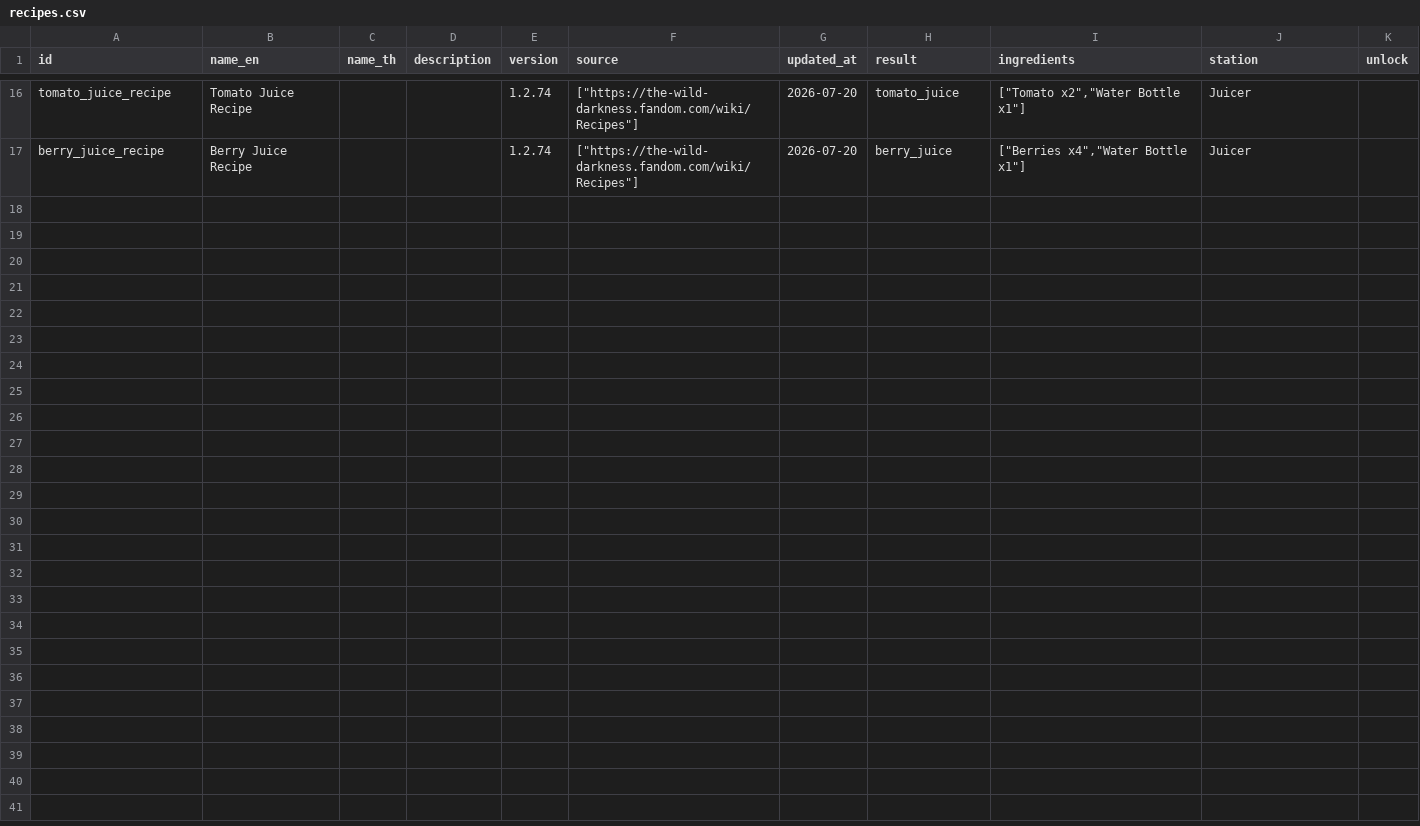
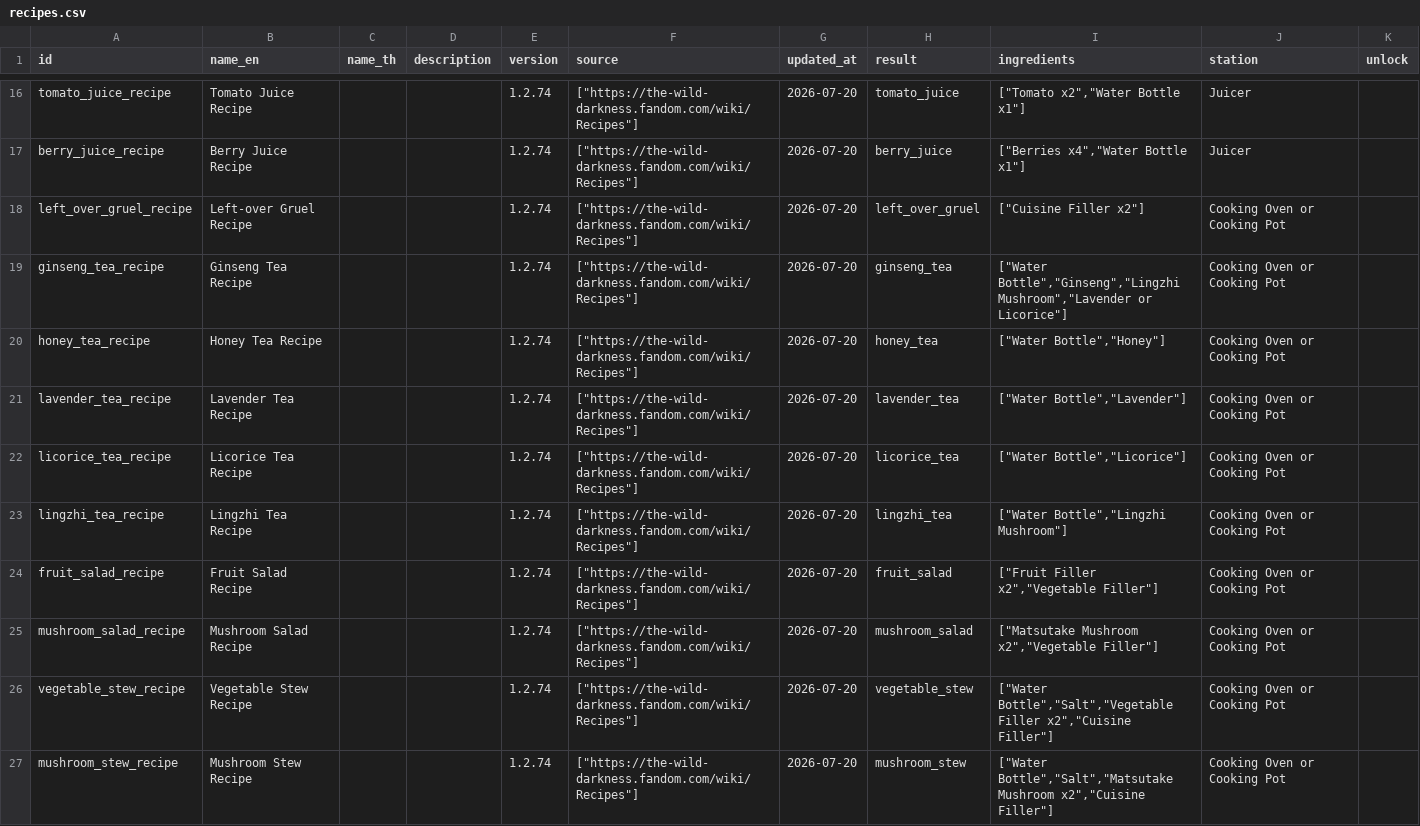
Before and after one commit to hamj2539/the-wild-darkness-db, a CSV file: exports/csv/recipes.csv, drawn as a sheet; only a part is shown, gaps mark what is left out; the diff covers the shown part only.

Commit message:
expand documented cuisine recipes

```diff
--- a/exports/csv/recipes.csv
+++ b/exports/csv/recipes.csv
@@ -17 +17,11 @@
 "berry_juice_recipe","Berry Juice Recipe","","","1.2.74","[""https://the-wild-darkness.fandom.com/wiki/Recipes""]","2026-07-20","berry_juice","[""Berries x4"",""Water Bottle x1""]","Juicer",""
+"left_over_gruel_recipe","Left-over Gruel Recipe","","","1.2.74","[""https://the-wild-darkness.fandom.com/wiki/Recipes""]","2026-07-20","left_over_gruel","[""Cuisine Filler x2""]","Cooking Oven or Cooking Pot",""
+"ginseng_tea_recipe","Ginseng Tea Recipe","","","1.2.74","[""https://the-wild-darkness.fandom.com/wiki/Recipes""]","2026-07-20","ginseng_tea","[""Water Bottle"",""Ginseng"",""Lingzhi Mushroom"",""Lavender or Licorice""]","Cooking Oven or Cooking Pot",""
+"honey_tea_recipe","Honey Tea Recipe","","","1.2.74","[""https://the-wild-darkness.fandom.com/wiki/Recipes""]","2026-07-20","honey_tea","[""Water Bottle"",""Honey""]","Cooking Oven or Cooking Pot",""
+"lavender_tea_recipe","Lavender Tea Recipe","","","1.2.74","[""https://the-wild-darkness.fandom.com/wiki/Recipes""]","2026-07-20","lavender_tea","[""Water Bottle"",""Lavender""]","Cooking Oven or Cooking Pot",""
+"licorice_tea_recipe","Licorice Tea Recipe","","","1.2.74","[""https://the-wild-darkness.fandom.com/wiki/Recipes""]","2026-07-20","licorice_tea","[""Water Bottle"",""Licorice""]","Cooking Oven or Cooking Pot",""
+"lingzhi_tea_recipe","Lingzhi Tea Recipe","","","1.2.74","[""https://the-wild-darkness.fandom.com/wiki/Recipes""]","2026-07-20","lingzhi_tea","[""Water Bottle"",""Lingzhi Mushroom""]","Cooking Oven or Cooking Pot",""
+"fruit_salad_recipe","Fruit Salad Recipe","","","1.2.74","[""https://the-wild-darkness.fandom.com/wiki/Recipes""]","2026-07-20","fruit_salad","[""Fruit Filler x2"",""Vegetable Filler""]","Cooking Oven or Cooking Pot",""
+"mushroom_salad_recipe","Mushroom Salad Recipe","","","1.2.74","[""https://the-wild-darkness.fandom.com/wiki/Recipes""]","2026-07-20","mushroom_salad","[""Matsutake Mushroom x2"",""Vegetable Filler""]","Cooking Oven or Cooking Pot",""
+"vegetable_stew_recipe","Vegetable Stew Recipe","","","1.2.74","[""https://the-wild-darkness.fandom.com/wiki/Recipes""]","2026-07-20","vegetable_stew","[""Water Bottle"",""Salt"",""Vegetable Filler x2"",""Cuisine Filler""]","Cooking Oven or Cooking Pot",""
+"mushroom_stew_recipe","Mushroom Stew Recipe","","","1.2.74","[""https://the-wild-darkness.fandom.com/wiki/Recipes""]","2026-07-20","mushroom_stew","[""Water Bottle"",""Salt"",""Matsutake Mushroom x2"",""Cuisine Filler""]","Cooking Oven or Cooking Pot",""
```
Also changed, not shown: 9 added rows elsewhere in this file, 2 other files.
